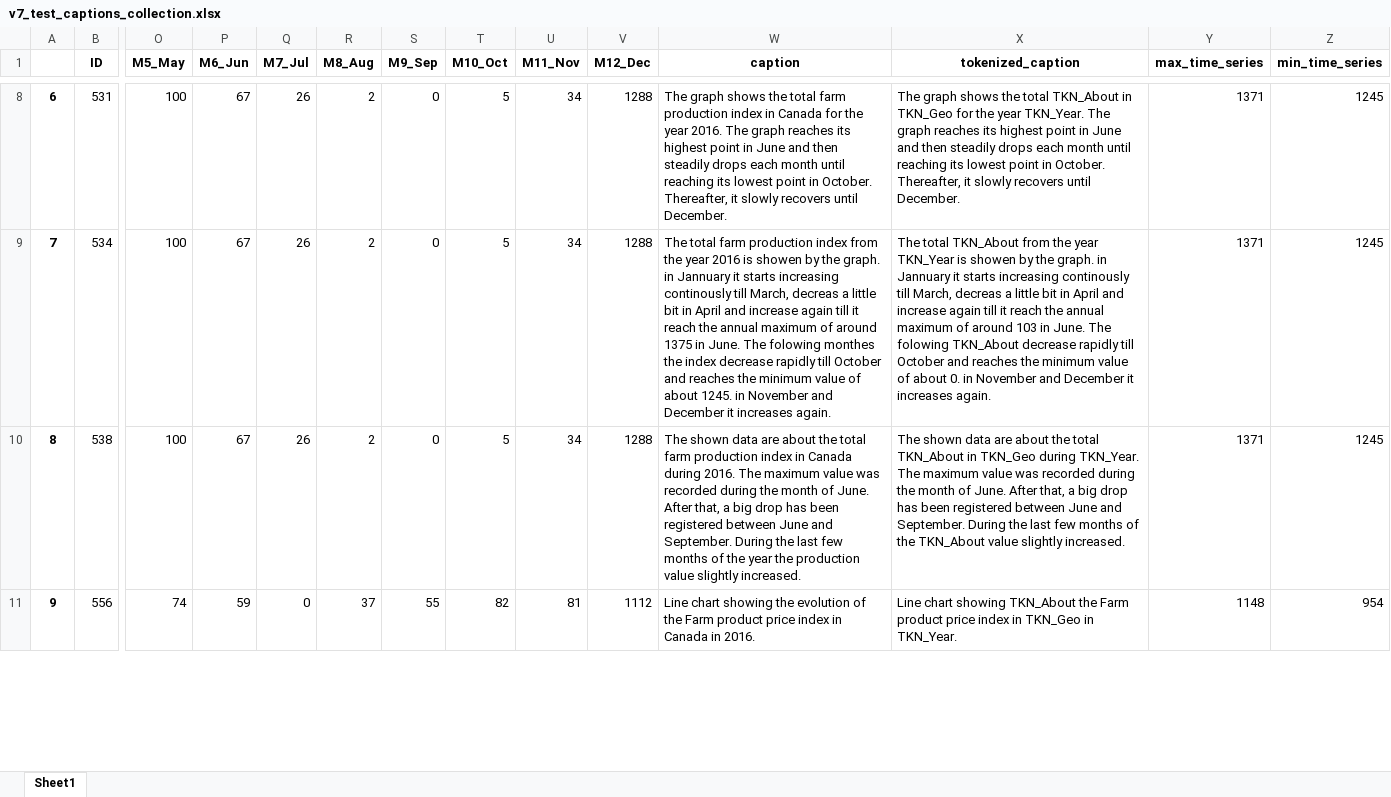
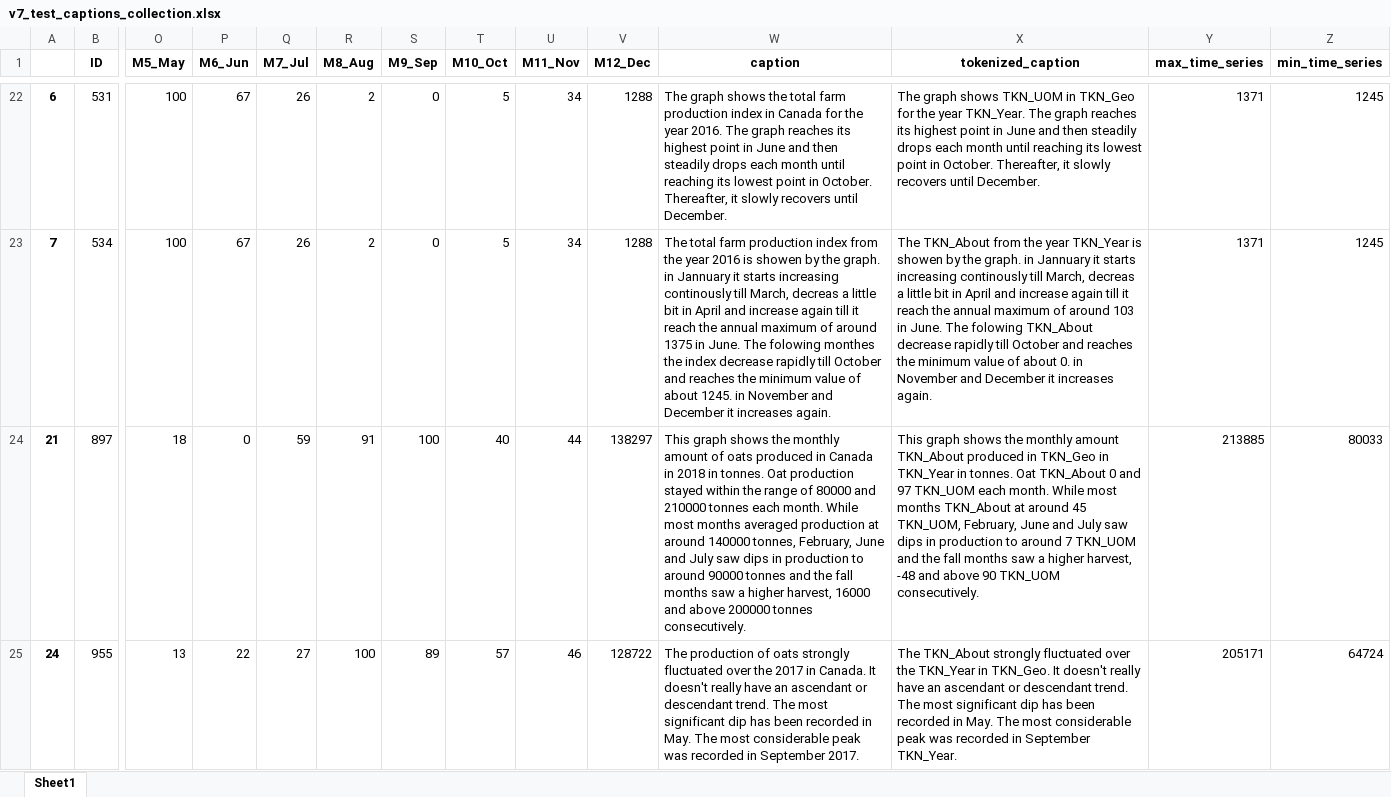
Before and after one commit to Sprea22/NeuralCaptiongSystem_Model-Dataset, an Excel workbook: Dataset/Captions collection/v7_test_captions_collection.xlsx, sheet Sheet1, drawn as a sheet; only a part is shown, gaps mark what is left out; values as stored, in another font and other column widths than the file's, no borders; removed rows and columns are numbered as before the commit, all else as after; rows hold the shown columns only; the diff covers the shown part only; the diff names each change by its address in the sheet, - before the commit and + after, or states it on an @@ line.

```diff
--- a/Dataset/Captions collection/v7_test_captions_collection.xlsx (sheet Sheet1)
+++ b/Dataset/Captions collection/v7_test_captions_collection.xlsx (sheet Sheet1)
-X22 (tokenized_caption): …graph shows the total TKN_About in TKN_Geo…
+X22 (tokenized_caption): …graph shows TKN_UOM in TKN_Geo…
-X23 (tokenized_caption): The total TKN_About from…
+X23 (tokenized_caption): The TKN_About from…
-row 10: 8 | 538 | 100 | 67 | 26 | 2 | 0 | 5 | 34 | 1288 | The shown data are about the total farm production index in Canada during 2016. The maximum value was recorded during the month of June. After that, a big drop has been registered between June and September. During the last few months of the year the production value slightly increased. | The shown data are about the total TKN_About in TKN_Geo during TKN_Year. The maximum value was recorded during the month of June. After that, a big drop has been registered between June and September. During the last few months of the TKN_About value slightly increased. | 1371 | 1245
-row 11: 9 | 556 | 74 | 59 | 0 | 37 | 55 | 82 | 81 | 1112 | Line chart showing the evolution of the Farm product price index in Canada in 2016. | Line chart showing TKN_About the Farm product price index in TKN_Geo in TKN_Year. | 1148 | 954
+row 24: 21 | 897 | 18 | 0 | 59 | 91 | 100 | 40 | 44 | 138297 | This graph shows the monthly amount of oats produced in Canada in 2018 in tonnes. Oat production stayed within the range of 80000 and 210000 tonnes each month. While most months averaged production at around 140000 tonnes, February, June and July saw dips in production to around 90000 tonnes and the fall months saw a higher harvest, 16000 and above 200000 tonnes consecutively. | This graph shows the monthly amount TKN_About produced in TKN_Geo in TKN_Year in tonnes. Oat TKN_About 0 and 97 TKN_UOM each month. While most months TKN_About at around 45 TKN_UOM, February, June and July saw dips in production to around 7 TKN_UOM and the fall months saw a higher harvest, -48 and above 90 TKN_UOM consecutively. | 213885 | 80033
+row 25: 24 | 955 | 13 | 22 | 27 | 100 | 89 | 57 | 46 | 128722 | The production of oats strongly fluctuated over the 2017 in Canada. It doesn't really have an ascendant or descendant trend. The most significant dip has been recorded in May. The most considerable peak was recorded in September 2017. | The TKN_About strongly fluctuated over the TKN_Year in TKN_Geo. It doesn't really have an ascendant or descendant trend. The most significant dip has been recorded in May. The most considerable peak was recorded in September TKN_Year. | 205171 | 64724
```
Also changed, not shown: 19 added rows, 19 removed rows, 2 moved rows and 7 edited cells elsewhere in this sheet, Dataset/Captions collection/v4_test_captions_collection.xlsx, Dataset/Captions collection/v4_train_captions_collection.xlsx, 18 other files.
